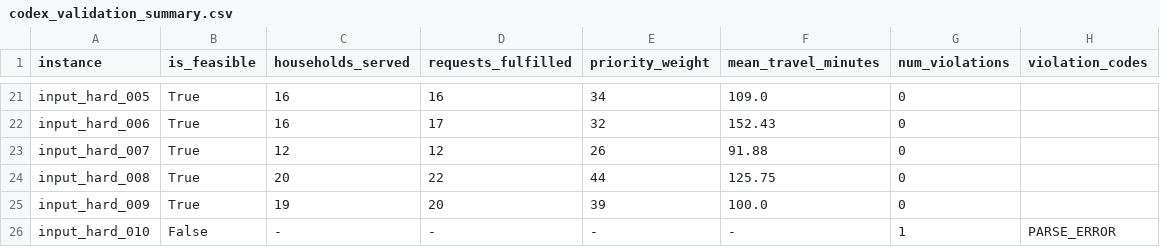
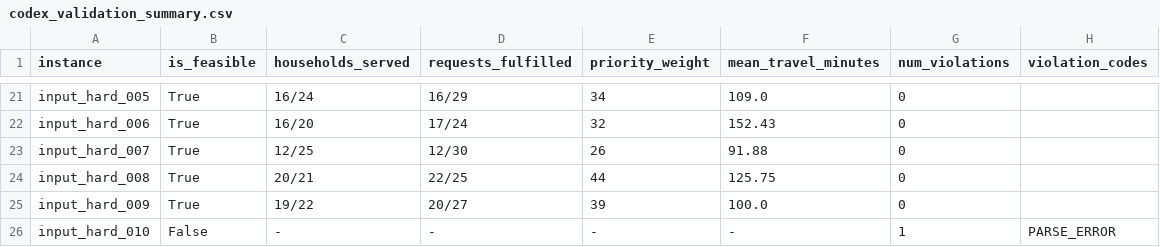
Before and after one commit to jasmiinee/multi-org-food-delivery-scheduler, a CSV file: reports/codex_validation_summary.csv, drawn as a sheet; only a part is shown, gaps mark what is left out; the diff covers the shown part only; the diff names each change by its address in the sheet, - before the commit and + after, or states it on an @@ line.

```diff
--- a/reports/codex_validation_summary.csv
+++ b/reports/codex_validation_summary.csv
-C21 (households_served): 16
+C21 (households_served): 16/24
-D21 (requests_fulfilled): 16
+D21 (requests_fulfilled): 16/29
-C22 (households_served): 16
+C22 (households_served): 16/20
-D22 (requests_fulfilled): 17
+D22 (requests_fulfilled): 17/24
-C23 (households_served): 12
+C23 (households_served): 12/25
-D23 (requests_fulfilled): 12
+D23 (requests_fulfilled): 12/30
-C24 (households_served): 20
+C24 (households_served): 20/21
-D24 (requests_fulfilled): 22
+D24 (requests_fulfilled): 22/25
-C25 (households_served): 19
+C25 (households_served): 19/22
-D25 (requests_fulfilled): 20
+D25 (requests_fulfilled): 20/27
```
Also changed, not shown: 38 edited cells elsewhere in this file, reports/solver_validation_summary.csv, reports/table1_optimality_gap.csv, 3 other files.
